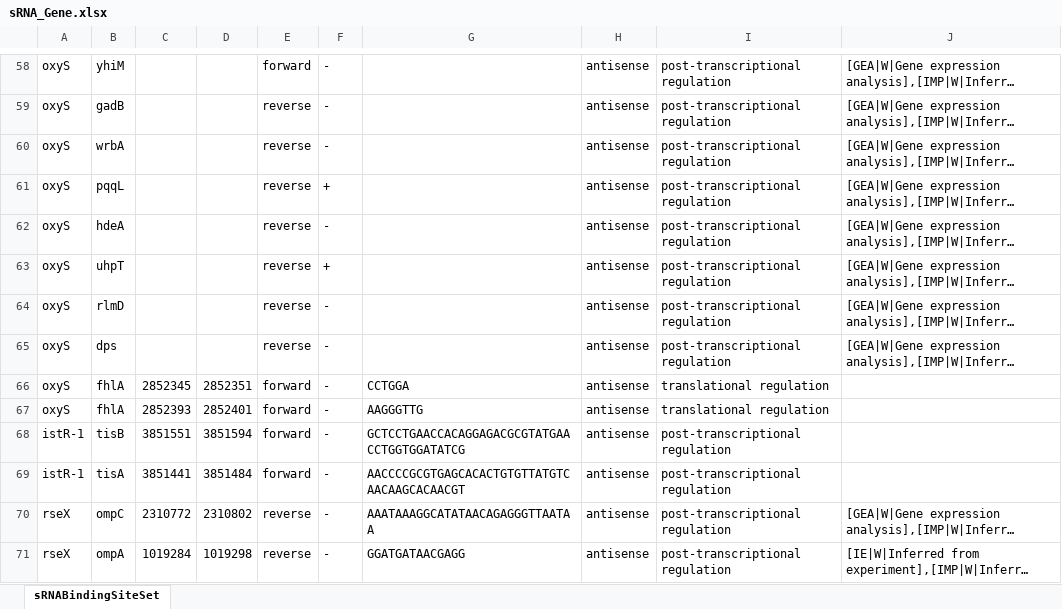
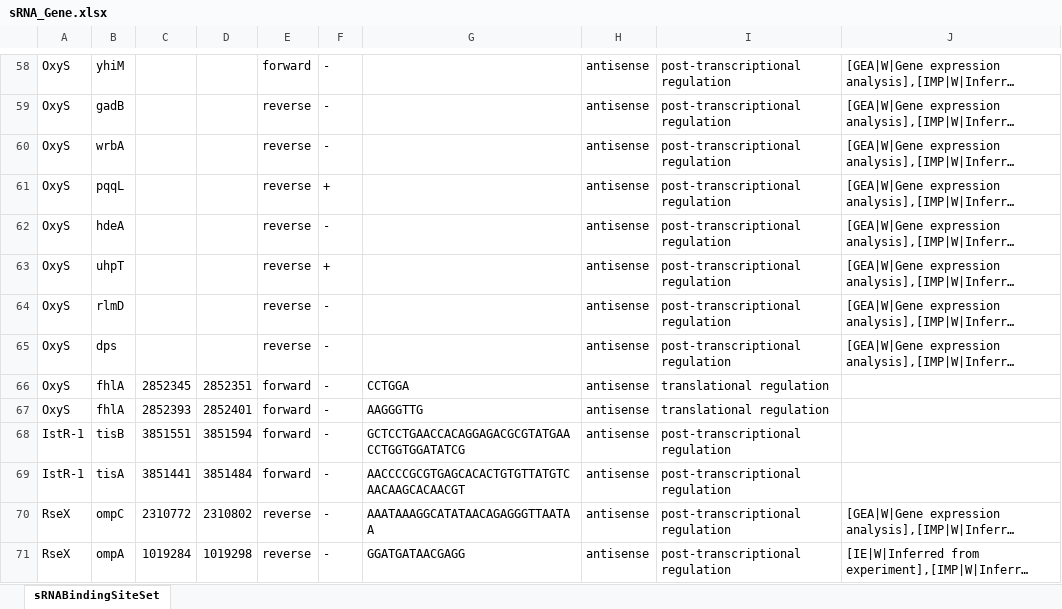
Before and after one commit to USTC-Software/BioPanoInitializeData, an Excel workbook: regulondb/collection/link/sRNA_Gene.xlsx, sheet sRNABindingSiteSet, drawn as a sheet; only a part is shown, gaps mark what is left out; long unchanged cells end in …; values as stored, in another font and other column widths than the file's, no borders; the diff covers the shown part only; the diff names each change by its address in the sheet, - before the commit and + after, or states it on an @@ line.

```diff
--- a/regulondb/collection/link/sRNA_Gene.xlsx (sheet sRNABindingSiteSet)
+++ b/regulondb/collection/link/sRNA_Gene.xlsx (sheet sRNABindingSiteSet)
-A58:A67: oxyS
+A58:A67: OxyS
-A68:A69: istR-1
+A68:A69: IstR-1
-A70:A71: rseX
+A70:A71: RseX
```
Also changed, not shown: 207 edited cells elsewhere in this sheet, 3 other files.
